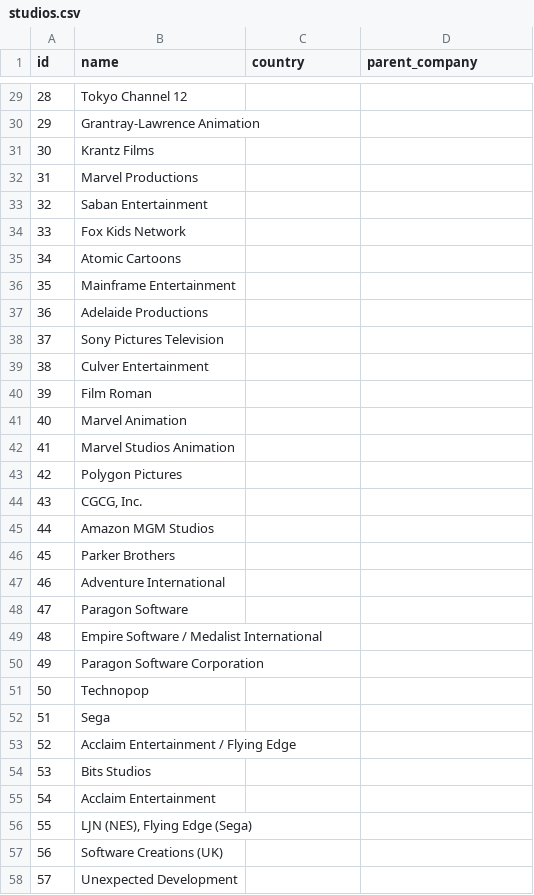
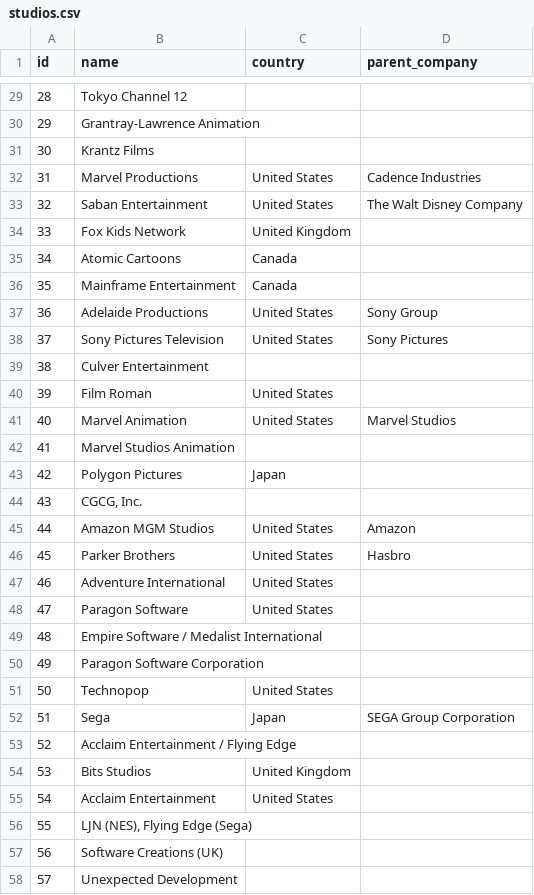
Before and after one commit to ParallelUniverseProgrammer/spiderman_dataset, a CSV file: data/studios.csv, drawn as a sheet; only a part is shown, gaps mark what is left out; the diff covers the shown part only.

```diff
--- a/data/studios.csv
+++ b/data/studios.csv
@@ -31,26 +31,26 @@ id,name,country,parent_company
 30,Krantz Films,,
-31,Marvel Productions,,
-32,Saban Entertainment,,
-33,Fox Kids Network,,
-34,Atomic Cartoons,,
-35,Mainframe Entertainment,,
-36,Adelaide Productions,,
-37,Sony Pictures Television,,
+31,Marvel Productions,United States,Cadence Industries
+32,Saban Entertainment,United States,The Walt Disney Company
+33,Fox Kids Network,United Kingdom,
+34,Atomic Cartoons,Canada,
+35,Mainframe Entertainment,Canada,
+36,Adelaide Productions,United States,Sony Group
+37,Sony Pictures Television,United States,Sony Pictures
 38,Culver Entertainment,,
-39,Film Roman,,
-40,Marvel Animation,,
+39,Film Roman,United States,
+40,Marvel Animation,United States,Marvel Studios
 41,Marvel Studios Animation,,
-42,Polygon Pictures,,
+42,Polygon Pictures,Japan,
 43,"CGCG, Inc.",,
-44,Amazon MGM Studios,,
-45,Parker Brothers,,
-46,Adventure International,,
-47,Paragon Software,,
+44,Amazon MGM Studios,United States,Amazon
+45,Parker Brothers,United States,Hasbro
+46,Adventure International,United States,
+47,Paragon Software,United States,
 48,Empire Software / Medalist International,,
 49,Paragon Software Corporation,,
-50,Technopop,,
-51,Sega,,
+50,Technopop,United States,
+51,Sega,Japan,SEGA Group Corporation
 52,Acclaim Entertainment / Flying Edge,,
-53,Bits Studios,,
-54,Acclaim Entertainment,,
+53,Bits Studios,United Kingdom,
+54,Acclaim Entertainment,United States,
 55,"LJN (NES), Flying Edge (Sega)",,
```
Also changed, not shown: 83 edited cells elsewhere in this file, 29 other files.
